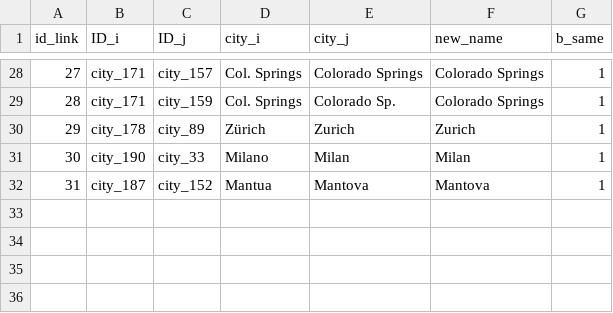
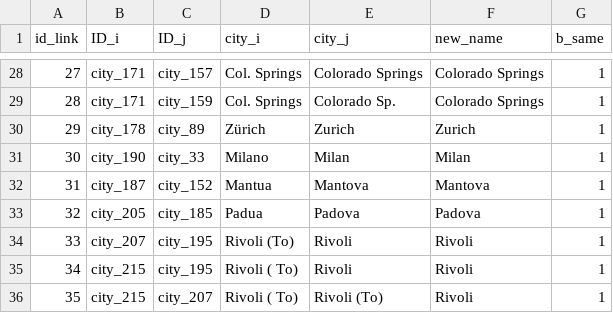
Before and after one commit to swhalemwo/pmdata, a CSV file: data_sources/artnewspaper/tanp_city_link.csv, drawn as a sheet; only a part is shown, gaps mark what is left out; the diff names each change by its address in the sheet, - before the commit and + after, or states it on an @@ line.

Commit message:
add tanp01

```diff
--- a/data_sources/artnewspaper/tanp_city_link.csv
+++ b/data_sources/artnewspaper/tanp_city_link.csv
+row 33: 32 | city_205 | city_185 | Padua | Padova | Padova | 1
+row 34: 33 | city_207 | city_195 | Rivoli (To) | Rivoli | Rivoli | 1
+row 35: 34 | city_215 | city_195 | Rivoli ( To) | Rivoli | Rivoli | 1
+row 36: 35 | city_215 | city_207 | Rivoli ( To) | Rivoli (To) | Rivoli | 1
```
Also changed, not shown: 4 other files.
